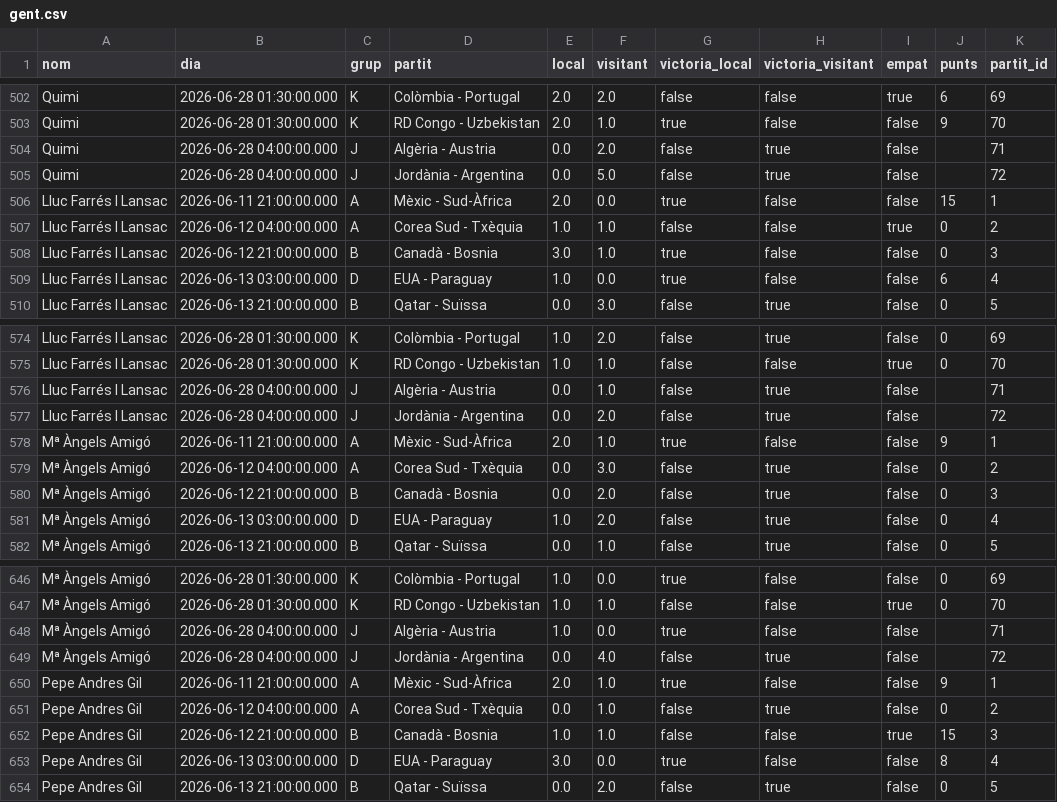
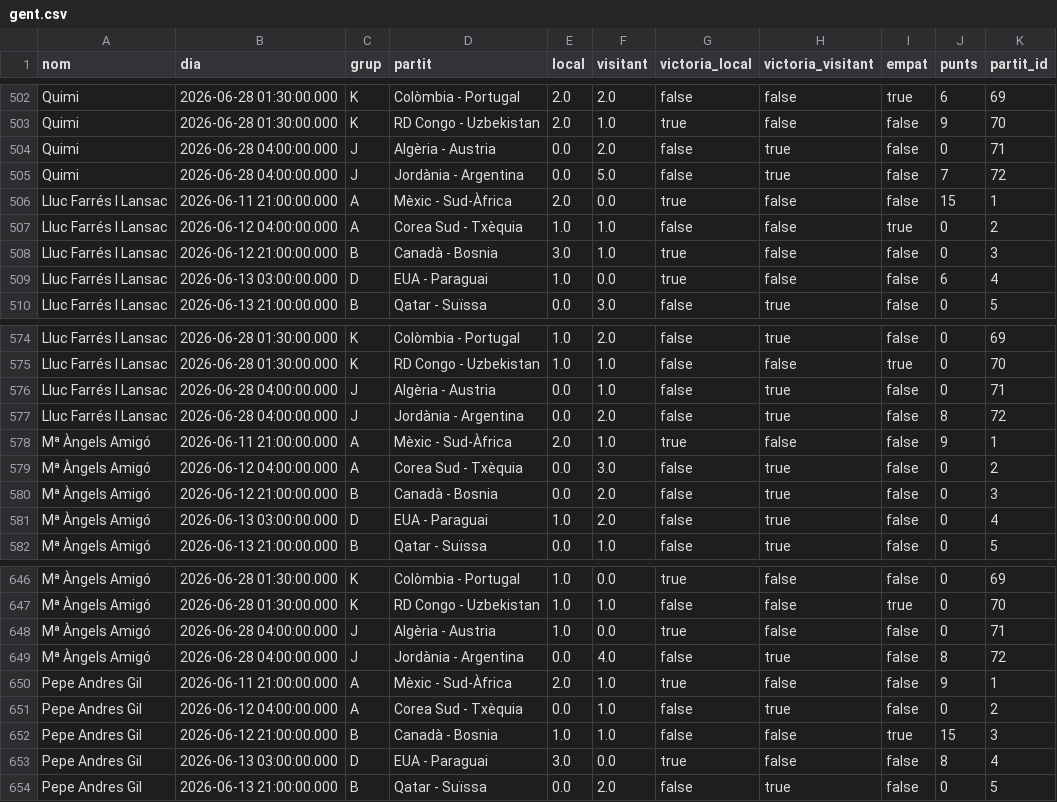
Before and after one commit to janjquer/porra-mundial-2026, a CSV file: data/gent.csv, drawn as a sheet; only a part is shown, gaps mark what is left out; the diff covers the shown part only.

```diff
--- a/data/gent.csv
+++ b/data/gent.csv
@@ -503,4 +503,4 @@ Quimi,2026-06-28 01:30:00.000,K,Colòmbia - Portugal,2.0,2.0,false,false,true,6,
 Quimi,2026-06-28 01:30:00.000,K,RD Congo - Uzbekistan,2.0,1.0,true,false,false,9,70
-Quimi,2026-06-28 04:00:00.000,J,Algèria - Austria,0.0,2.0,false,true,false,,71
-Quimi,2026-06-28 04:00:00.000,J,Jordània - Argentina,0.0,5.0,false,true,false,,72
+Quimi,2026-06-28 04:00:00.000,J,Algèria - Austria,0.0,2.0,false,true,false,0,71
+Quimi,2026-06-28 04:00:00.000,J,Jordània - Argentina,0.0,5.0,false,true,false,7,72
 Lluc Farrés I Lansac,2026-06-11 21:00:00.000,A,Mèxic - Sud-Àfrica,2.0,0.0,true,false,false,15,1
@@ -508,3 +508,3 @@ Lluc Farrés I Lansac,2026-06-12 04:00:00.000,A,Corea Sud - Txèquia,1.0,1.0,fal
 Lluc Farrés I Lansac,2026-06-12 21:00:00.000,B,Canadà - Bosnia,3.0,1.0,true,false,false,0,3
-Lluc Farrés I Lansac,2026-06-13 03:00:00.000,D,EUA - Paraguay,1.0,0.0,true,false,false,6,4
+Lluc Farrés I Lansac,2026-06-13 03:00:00.000,D,EUA - Paraguai,1.0,0.0,true,false,false,6,4
 Lluc Farrés I Lansac,2026-06-13 21:00:00.000,B,Qatar - Suïssa,0.0,3.0,false,true,false,0,5
@@ -575,4 +575,4 @@ Lluc Farrés I Lansac,2026-06-28 01:30:00.000,K,Colòmbia - Portugal,1.0,2.0,fal
 Lluc Farrés I Lansac,2026-06-28 01:30:00.000,K,RD Congo - Uzbekistan,1.0,1.0,false,false,true,0,70
-Lluc Farrés I Lansac,2026-06-28 04:00:00.000,J,Algèria - Austria,0.0,1.0,false,true,false,,71
-Lluc Farrés I Lansac,2026-06-28 04:00:00.000,J,Jordània - Argentina,0.0,2.0,false,true,false,,72
+Lluc Farrés I Lansac,2026-06-28 04:00:00.000,J,Algèria - Austria,0.0,1.0,false,true,false,0,71
+Lluc Farrés I Lansac,2026-06-28 04:00:00.000,J,Jordània - Argentina,0.0,2.0,false,true,false,8,72
 Mª Àngels Amigó,2026-06-11 21:00:00.000,A,Mèxic - Sud-Àfrica,2.0,1.0,true,false,false,9,1
@@ -580,3 +580,3 @@ Mª Àngels Amigó,2026-06-12 04:00:00.000,A,Corea Sud - Txèquia,0.0,3.0,false,
 Mª Àngels Amigó,2026-06-12 21:00:00.000,B,Canadà - Bosnia,0.0,2.0,false,true,false,0,3
-Mª Àngels Amigó,2026-06-13 03:00:00.000,D,EUA - Paraguay,1.0,2.0,false,true,false,0,4
+Mª Àngels Amigó,2026-06-13 03:00:00.000,D,EUA - Paraguai,1.0,2.0,false,true,false,0,4
 Mª Àngels Amigó,2026-06-13 21:00:00.000,B,Qatar - Suïssa,0.0,1.0,false,true,false,0,5
@@ -647,4 +647,4 @@ Mª Àngels Amigó,2026-06-28 01:30:00.000,K,Colòmbia - Portugal,1.0,0.0,true,f
 Mª Àngels Amigó,2026-06-28 01:30:00.000,K,RD Congo - Uzbekistan,1.0,1.0,false,false,true,0,70
-Mª Àngels Amigó,2026-06-28 04:00:00.000,J,Algèria - Austria,1.0,0.0,true,false,false,,71
-Mª Àngels Amigó,2026-06-28 04:00:00.000,J,Jordània - Argentina,0.0,4.0,false,true,false,,72
+Mª Àngels Amigó,2026-06-28 04:00:00.000,J,Algèria - Austria,1.0,0.0,true,false,false,0,71
+Mª Àngels Amigó,2026-06-28 04:00:00.000,J,Jordània - Argentina,0.0,4.0,false,true,false,8,72
 Pepe Andres Gil,2026-06-11 21:00:00.000,A,Mèxic - Sud-Àfrica,2.0,1.0,true,false,false,9,1
@@ -652,3 +652,3 @@ Pepe Andres Gil,2026-06-12 04:00:00.000,A,Corea Sud - Txèquia,0.0,1.0,false,tru
 Pepe Andres Gil,2026-06-12 21:00:00.000,B,Canadà - Bosnia,1.0,1.0,false,false,true,15,3
-Pepe Andres Gil,2026-06-13 03:00:00.000,D,EUA - Paraguay,3.0,0.0,true,false,false,8,4
+Pepe Andres Gil,2026-06-13 03:00:00.000,D,EUA - Paraguai,3.0,0.0,true,false,false,8,4
 Pepe Andres Gil,2026-06-13 21:00:00.000,B,Qatar - Suïssa,0.0,2.0,false,true,false,0,5
```
Also changed, not shown: 183 edited cells elsewhere in this file.
